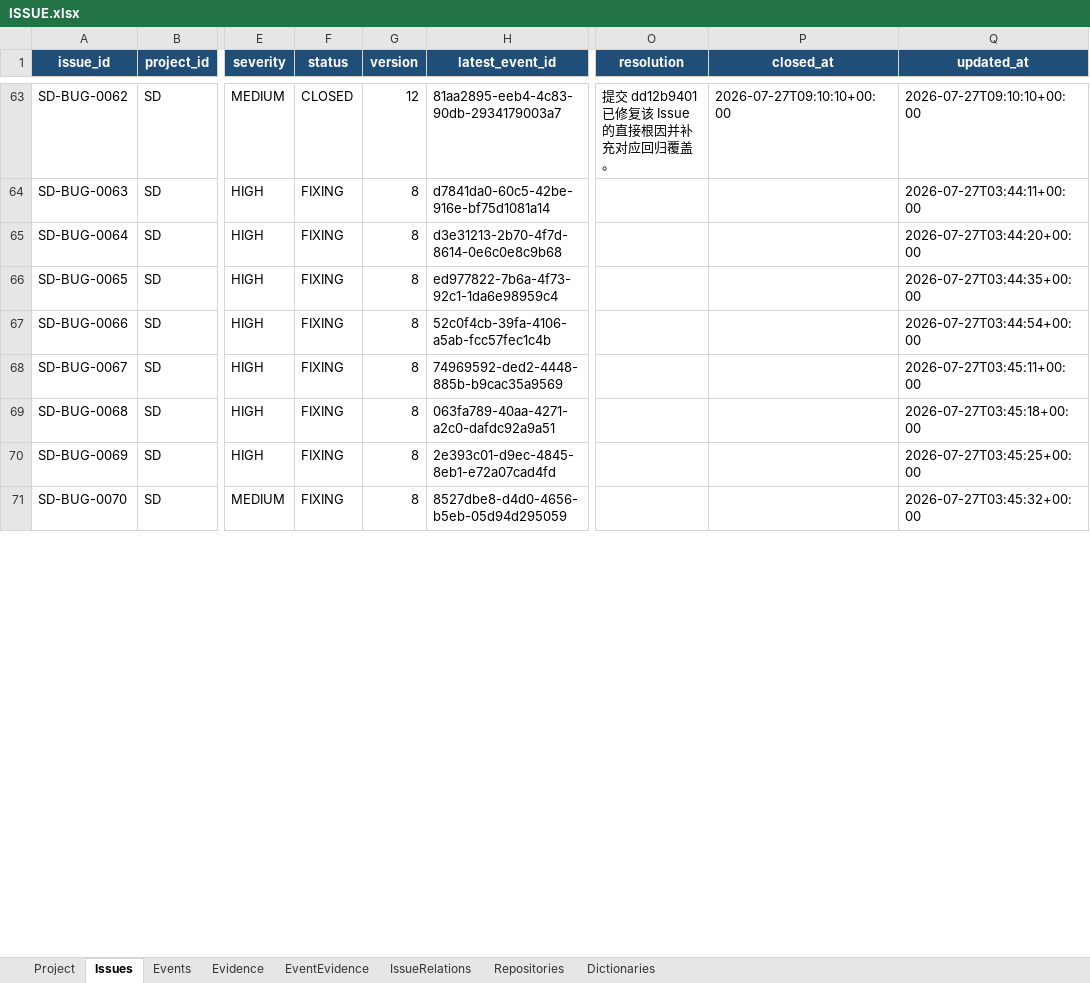
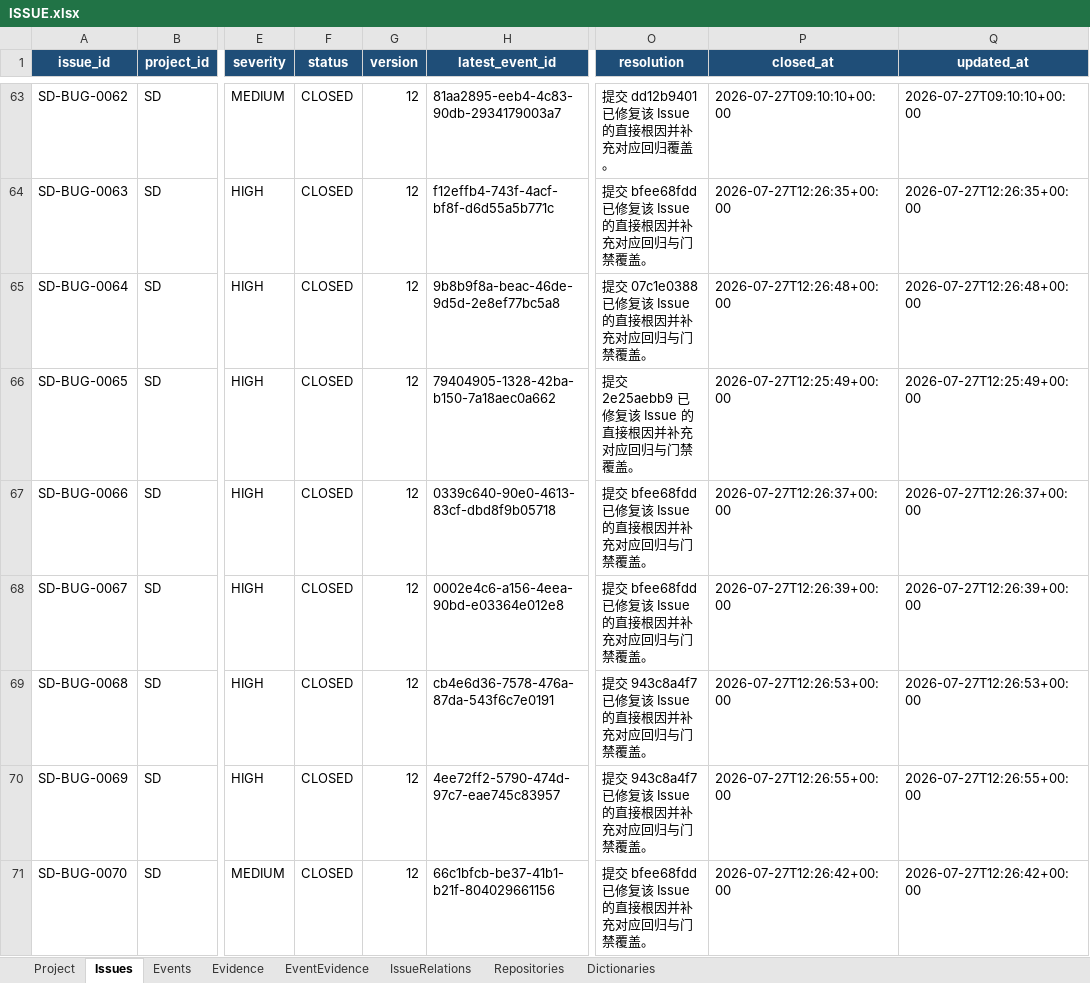
Before and after one commit to lihah111222333-cloud/Super-Dolphin-Agent-Cockpit, an Excel workbook: ISSUE.xlsx, sheet Issues, drawn as a sheet; only a part is shown, gaps mark what is left out; values as stored, in another font and other column widths than the file's, no borders; table styles not drawn; the diff covers the shown part only; the diff names each change by its address in the sheet, - before the commit and + after, or states it on an @@ line.

```diff
--- a/ISSUE.xlsx (sheet Issues)
+++ b/ISSUE.xlsx (sheet Issues)
-F64:F71 (status): FIXING
+F64:F71 (status): CLOSED
-G64:G71 (version): 8
+G64:G71 (version): 12
-H64 (latest_event_id): d7841da0-60c5-42be-916e-bf75d1081a14
+H64 (latest_event_id): f12effb4-743f-4acf-bf8f-d6d55a5b771c
-O64 (resolution): (empty)
+O64 (resolution): 提交 bfee68fdd 已修复该 Issue 的直接根因并补充对应回归与门禁覆盖。
-P64 (closed_at): (empty)
+P64 (closed_at): 2026-07-27T12:26:35+00:00
-Q64 (updated_at): 2026-07-27T03:44:11+00:00
+Q64 (updated_at): 2026-07-27T12:26:35+00:00
-H65 (latest_event_id): d3e31213-2b70-4f7d-8614-0e6c0e8c9b68
+H65 (latest_event_id): 9b8b9f8a-beac-46de-9d5d-2e8ef77bc5a8
-O65 (resolution): (empty)
+O65 (resolution): 提交 07c1e0388 已修复该 Issue 的直接根因并补充对应回归与门禁覆盖。
-P65 (closed_at): (empty)
+P65 (closed_at): 2026-07-27T12:26:48+00:00
-Q65 (updated_at): 2026-07-27T03:44:20+00:00
+Q65 (updated_at): 2026-07-27T12:26:48+00:00
-H66 (latest_event_id): ed977822-7b6a-4f73-92c1-1da6e98959c4
+H66 (latest_event_id): 79404905-1328-42ba-b150-7a18aec0a662
-O66 (resolution): (empty)
+O66 (resolution): 提交 2e25aebb9 已修复该 Issue 的直接根因并补充对应回归与门禁覆盖。
-P66 (closed_at): (empty)
+P66 (closed_at): 2026-07-27T12:25:49+00:00
-Q66 (updated_at): 2026-07-27T03:44:35+00:00
+Q66 (updated_at): 2026-07-27T12:25:49+00:00
-H67 (latest_event_id): 52c0f4cb-39fa-4106-a5ab-fcc57fec1c4b
+H67 (latest_event_id): 0339c640-90e0-4613-83cf-dbd8f9b05718
-O67:O68 (resolution): (empty)
+O67:O68 (resolution): 提交 bfee68fdd 已修复该 Issue 的直接根因并补充对应回归与门禁覆盖。
-P67 (closed_at): (empty)
+P67 (closed_at): 2026-07-27T12:26:37+00:00
-Q67 (updated_at): 2026-07-27T03:44:54+00:00
+Q67 (updated_at): 2026-07-27T12:26:37+00:00
-H68 (latest_event_id): 74969592-ded2-4448-885b-b9cac35a9569
+H68 (latest_event_id): 0002e4c6-a156-4eea-90bd-e03364e012e8
-P68 (closed_at): (empty)
+P68 (closed_at): 2026-07-27T12:26:39+00:00
-Q68 (updated_at): 2026-07-27T03:45:11+00:00
+Q68 (updated_at): 2026-07-27T12:26:39+00:00
-H69 (latest_event_id): 063fa789-40aa-4271-a2c0-dafdc92a9a51
+H69 (latest_event_id): cb4e6d36-7578-476a-87da-543f6c7e0191
-O69:O70 (resolution): (empty)
+O69:O70 (resolution): 提交 943c8a4f7 已修复该 Issue 的直接根因并补充对应回归与门禁覆盖。
-P69 (closed_at): (empty)
+P69 (closed_at): 2026-07-27T12:26:53+00:00
-Q69 (updated_at): 2026-07-27T03:45:18+00:00
+Q69 (updated_at): 2026-07-27T12:26:53+00:00
-H70 (latest_event_id): 2e393c01-d9ec-4845-8eb1-e72a07cad4fd
+H70 (latest_event_id): 4ee72ff2-5790-474d-97c7-eae745c83957
-P70 (closed_at): (empty)
+P70 (closed_at): 2026-07-27T12:26:55+00:00
-Q70 (updated_at): 2026-07-27T03:45:25+00:00
+Q70 (updated_at): 2026-07-27T12:26:55+00:00
-H71 (latest_event_id): 8527dbe8-d4d0-4656-b5eb-05d94d295059
+H71 (latest_event_id): 66c1bfcb-be37-41b1-b21f-804029661156
-O71 (resolution): (empty)
+O71 (resolution): 提交 bfee68fdd 已修复该 Issue 的直接根因并补充对应回归与门禁覆盖。
-P71 (closed_at): (empty)
+P71 (closed_at): 2026-07-27T12:26:42+00:00
-Q71 (updated_at): 2026-07-27T03:45:32+00:00
+Q71 (updated_at): 2026-07-27T12:26:42+00:00
```
Also changed, not shown: 144 edited cells elsewhere in this sheet, sheet Events, sheet Evidence, sheet EventEvidence.
